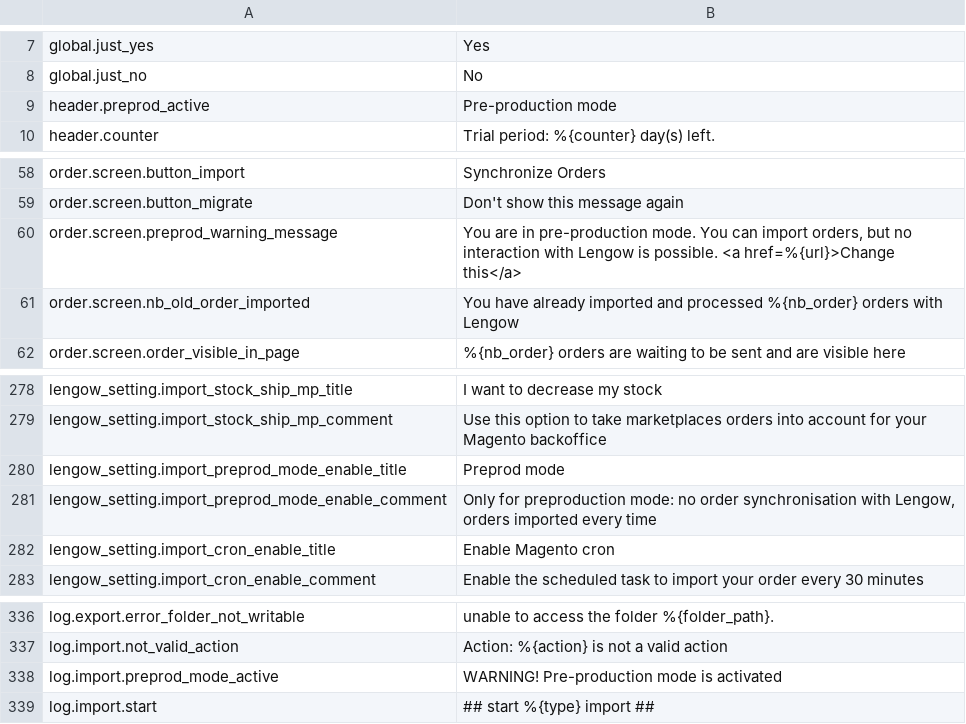
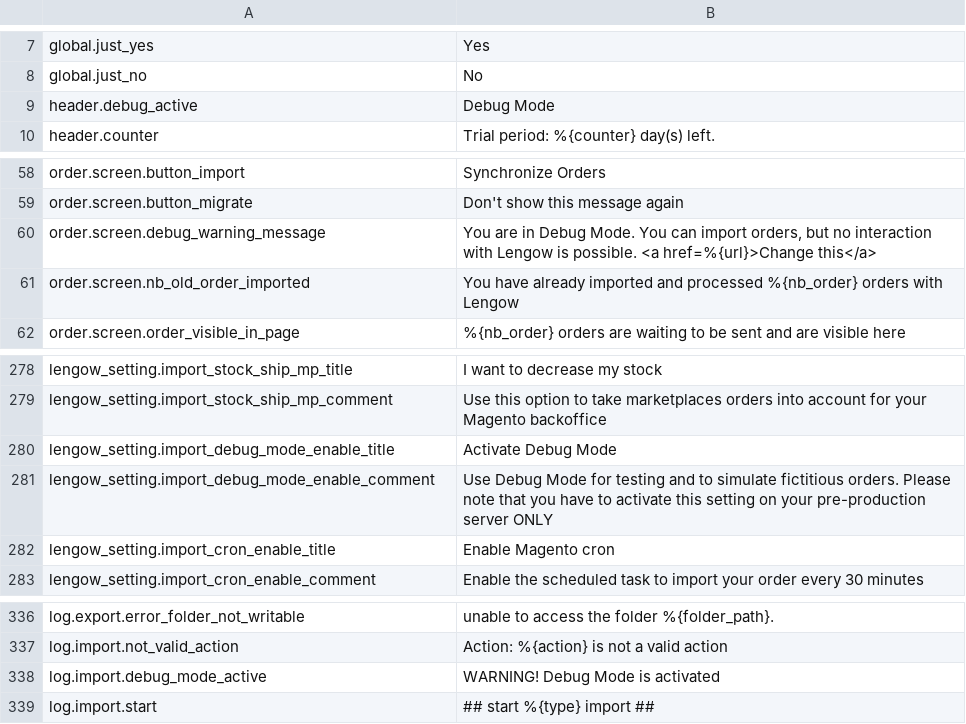
Before and after one commit to lengow/plugin-magento, a CSV file: app/code/community/Lengow/Connector/locale/en_GB.csv, drawn as a sheet; only a part is shown, gaps mark what is left out.

```diff
--- a/app/code/community/Lengow/Connector/locale/en_GB.csv
+++ b/app/code/community/Lengow/Connector/locale/en_GB.csv
@@ -8,3 +8,3 @@ global.just_yes|Yes
 global.just_no|No
-header.preprod_active|Pre-production mode
+header.debug_active|Debug Mode
 header.counter|Trial period: %{counter} day(s) left.
@@ -59,3 +59,3 @@ order.screen.button_import|Synchronize Orders
 order.screen.button_migrate|Don't show this message again
-order.screen.preprod_warning_message|You are in pre-production mode. You can import orders, but no interaction with Lengow is possible. <a href=%{url}>Change this</a>
+order.screen.debug_warning_message|You are in Debug Mode. You can import orders, but no interaction with Lengow is possible. <a href=%{url}>Change this</a>
 order.screen.nb_old_order_imported|You have already imported and processed %{nb_order} orders with Lengow
@@ -279,4 +279,4 @@ lengow_setting.import_stock_ship_mp_title|I want to decrease my stock
 lengow_setting.import_stock_ship_mp_comment|Use this option to take marketplaces orders into account for your Magento backoffice
-lengow_setting.import_preprod_mode_enable_title|Preprod mode
-lengow_setting.import_preprod_mode_enable_comment|Only for preproduction mode: no order synchronisation with Lengow, orders imported every time
+lengow_setting.import_debug_mode_enable_title|Activate Debug Mode
+lengow_setting.import_debug_mode_enable_comment|Use Debug Mode for testing and to simulate fictitious orders. Please note that you have to activate this setting on your pre-production server ONLY
 lengow_setting.import_cron_enable_title|Enable Magento cron
@@ -337,3 +337,3 @@ log.export.error_folder_not_writable|unable to access the folder %{folder_path}.
 log.import.not_valid_action|Action: %{action} is not a valid action
-log.import.preprod_mode_active|WARNING! Pre-production mode is activated
+log.import.debug_mode_active|WARNING! Debug Mode is activated
 log.import.start|## start %{type} import ##
```
Also changed, not shown: app/code/community/Lengow/Connector/etc/checkmd5.csv, app/code/community/Lengow/Connector/locale/de_DE.csv, 22 other files.
